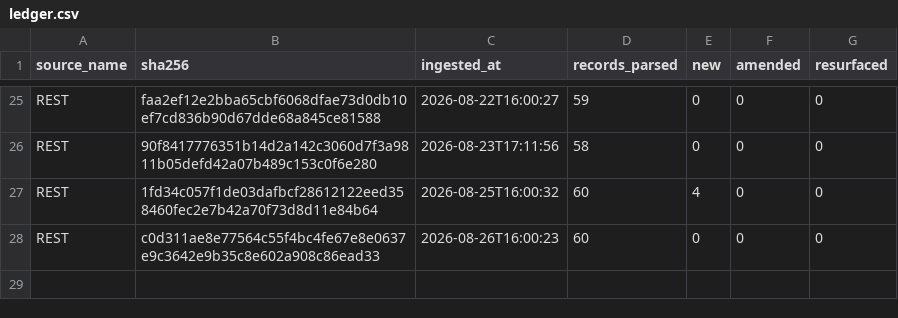
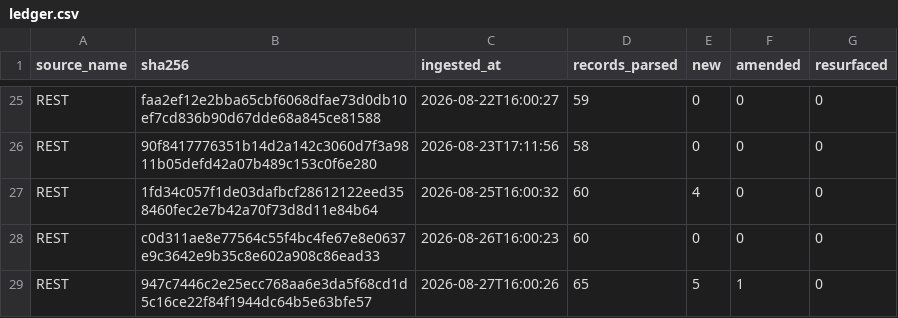
Before and after one commit to mapmaticsgis-maker/gis-permit-intel, a CSV file: data/la/ledger.csv, drawn as a sheet; only a part is shown, gaps mark what is left out.

```diff
--- a/data/la/ledger.csv
+++ b/data/la/ledger.csv
@@ -28 +28,2 @@ REST,1fd34c057f1de03dafbcf28612122eed358460fec2e7b42a70f73d8d11e84b64,2026-08-25
 REST,c0d311ae8e77564c55f4bc4fe67e8e0637e9c3642e9b35c8e602a908c86ead33,2026-08-26T16:00:23,60,0,0,0
+REST,947c7446c2e25ecc768aa6e3da5f68cd1d5c16ce22f84f1944dc64b5e63bfe57,2026-08-27T16:00:26,65,5,1,0
```
Also changed, not shown: data/la/master.csv, data/run_log.csv, 27 other files.
